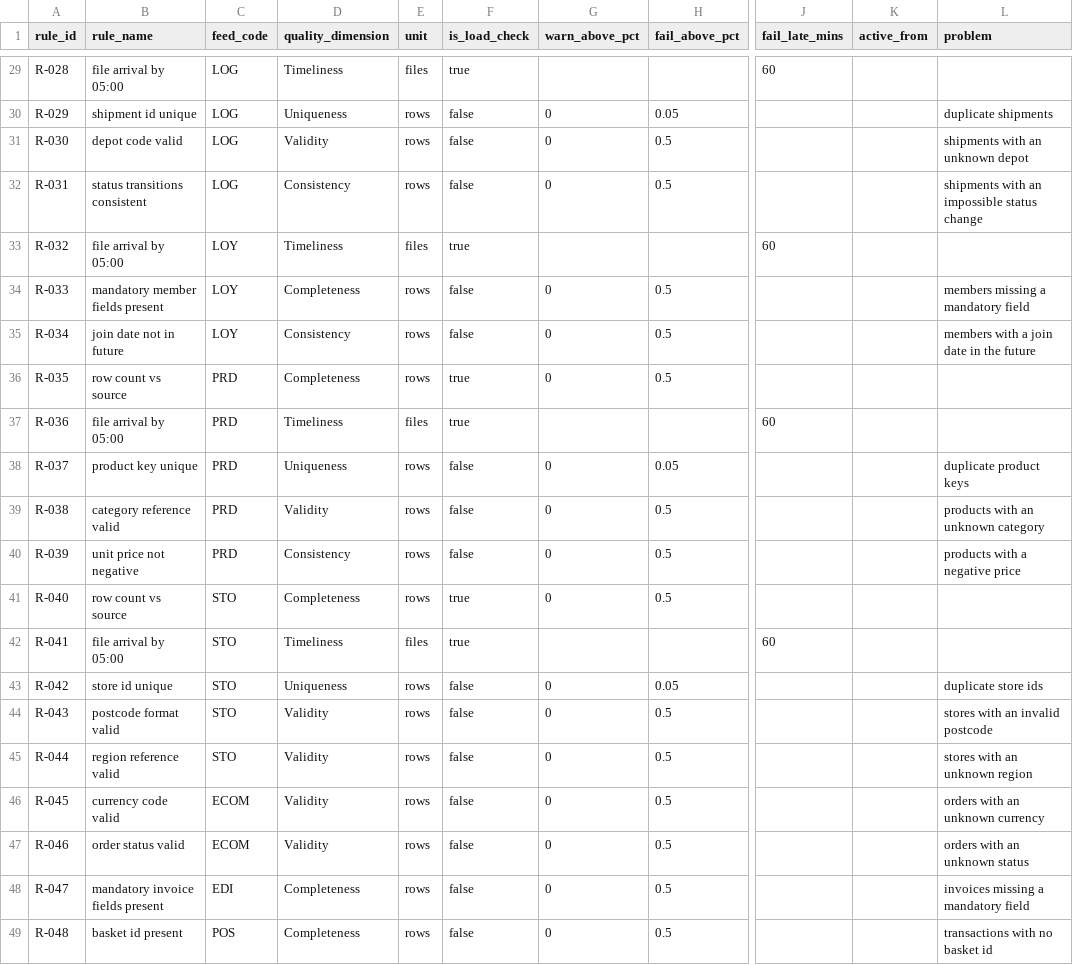
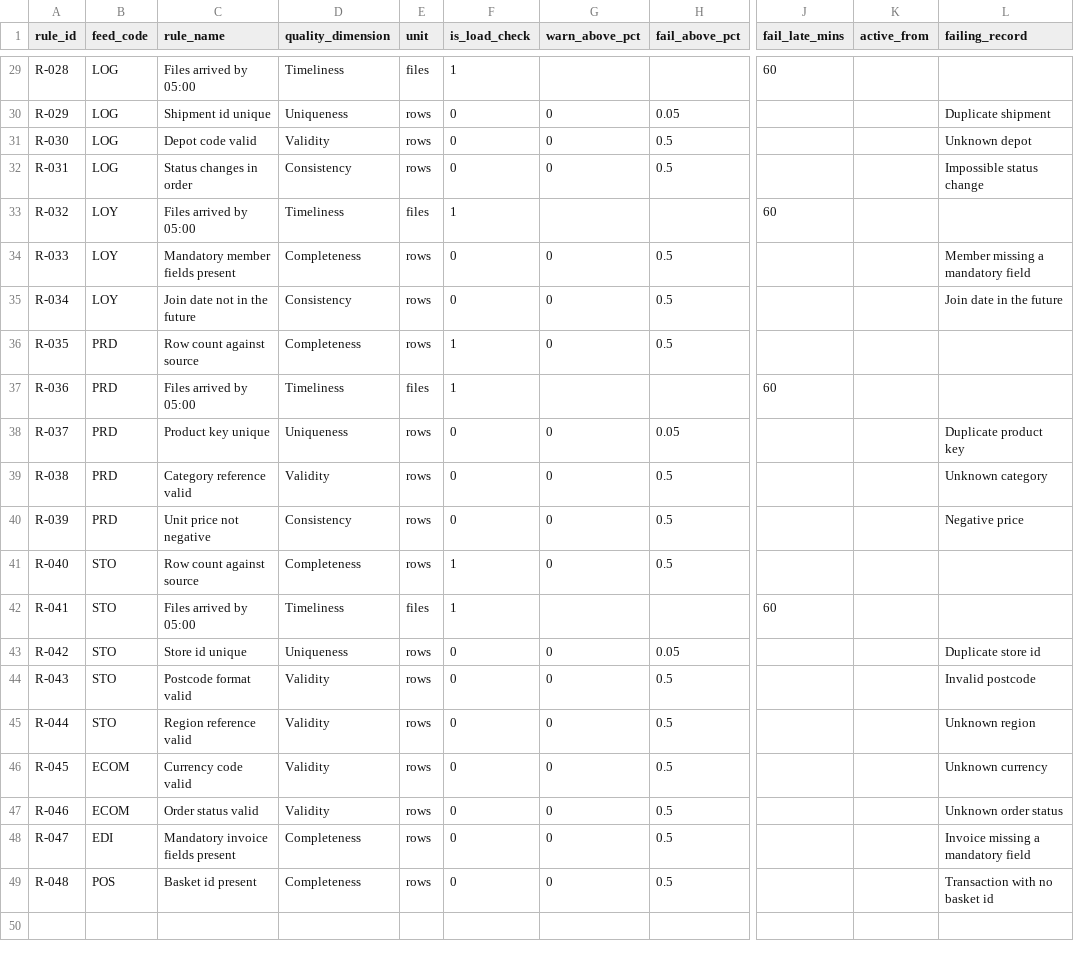
Before and after one commit to lorenzoreale/powerbi-portfolio, a CSV file: data-reconciliation-monitor/data/rule.csv, drawn as a sheet; only a part is shown, gaps mark what is left out; removed rows and columns are numbered as before the commit, all else as after; the diff covers the shown part only; the diff names each change by its address in the sheet, - before the commit and + after, or states it on an @@ line.

Commit message:
Generate the monitoring data to the load of 30 October 2026

```diff
--- a/data-reconciliation-monitor/data/rule.csv
+++ b/data-reconciliation-monitor/data/rule.csv
-column B (rule_name), rows 29-49: file arrival by 05:00 | shipment id unique | depot code valid | status transitions consistent | file arrival by 05:00 | mandatory member fields present | join date not in future | row count vs source | file arrival by 05:00 | product key unique | category reference valid | unit price not negative | row count vs source | file arrival by 05:00 | store id unique | postcode format valid | region reference valid | currency code valid | order status valid | mandatory invoice fields present | basket id present
+column C (rule_name), rows 29-49: Files arrived by 05:00 | Shipment id unique | Depot code valid | Status changes in order | Files arrived by 05:00 | Mandatory member fields present | Join date not in the future | Row count against source | Files arrived by 05:00 | Product key unique | Category reference valid | Unit price not negative | Row count against source | Files arrived by 05:00 | Store id unique | Postcode format valid | Region reference valid | Currency code valid | Order status valid | Mandatory invoice fields present | Basket id present
-L1: problem
+L1: failing_record
-F29 (is_load_check): true
+F29 (is_load_check): 1
-F30:F32 (is_load_check): false
+F30:F32 (is_load_check): 0
-L30 (failing_record): duplicate shipments
+L30 (failing_record): Duplicate shipment
-L31 (failing_record): shipments with an unknown depot
+L31 (failing_record): Unknown depot
-L32 (failing_record): shipments with an impossible status change
+L32 (failing_record): Impossible status change
-F33 (is_load_check): true
+F33 (is_load_check): 1
-F34:F35 (is_load_check): false
+F34:F35 (is_load_check): 0
-L34 (failing_record): members missing a mandatory field
+L34 (failing_record): Member missing a mandatory field
-L35 (failing_record): members with a join date in the future
+L35 (failing_record): Join date in the future
-F36:F37 (is_load_check): true
+F36:F37 (is_load_check): 1
-F38:F40 (is_load_check): false
+F38:F40 (is_load_check): 0
-L38 (failing_record): duplicate product keys
+L38 (failing_record): Duplicate product key
-L39 (failing_record): products with an unknown category
+L39 (failing_record): Unknown category
-L40 (failing_record): products with a negative price
+L40 (failing_record): Negative price
-F41:F42 (is_load_check): true
+F41:F42 (is_load_check): 1
-F43:F49 (is_load_check): false
+F43:F49 (is_load_check): 0
-L43 (failing_record): duplicate store ids
+L43 (failing_record): Duplicate store id
-L44 (failing_record): stores with an invalid postcode
+L44 (failing_record): Invalid postcode
-L45 (failing_record): stores with an unknown region
+L45 (failing_record): Unknown region
-L46 (failing_record): orders with an unknown currency
+L46 (failing_record): Unknown currency
-L47 (failing_record): orders with an unknown status
+L47 (failing_record): Unknown order status
-L48 (failing_record): invoices missing a mandatory field
+L48 (failing_record): Invoice missing a mandatory field
-L49 (failing_record): transactions with no basket id
+L49 (failing_record): Transaction with no basket id
```
Also changed, not shown: 41 edited cells elsewhere in this file, data-reconciliation-monitor/data/check_result.csv, data-reconciliation-monitor/data/feed.csv, 4 other files.
